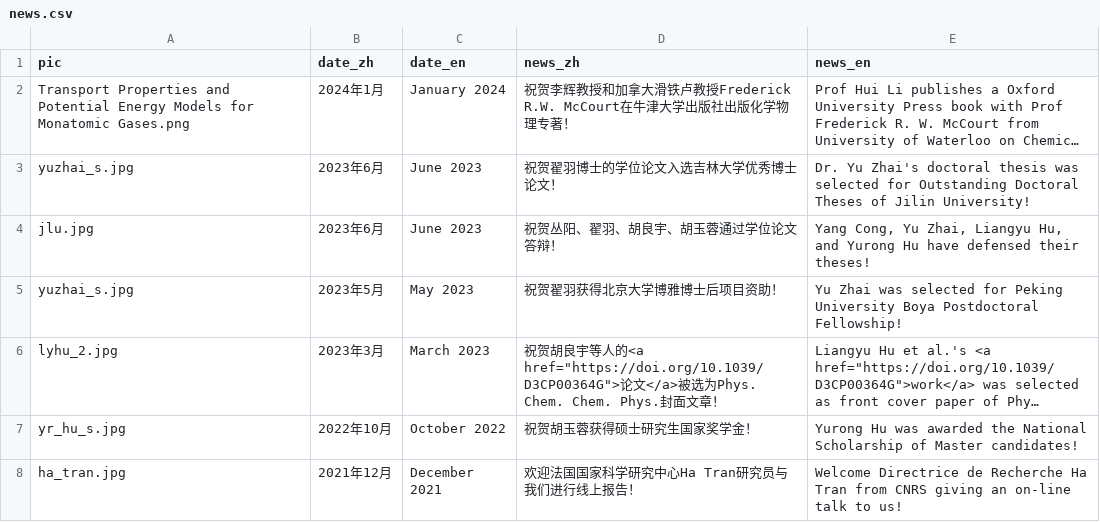
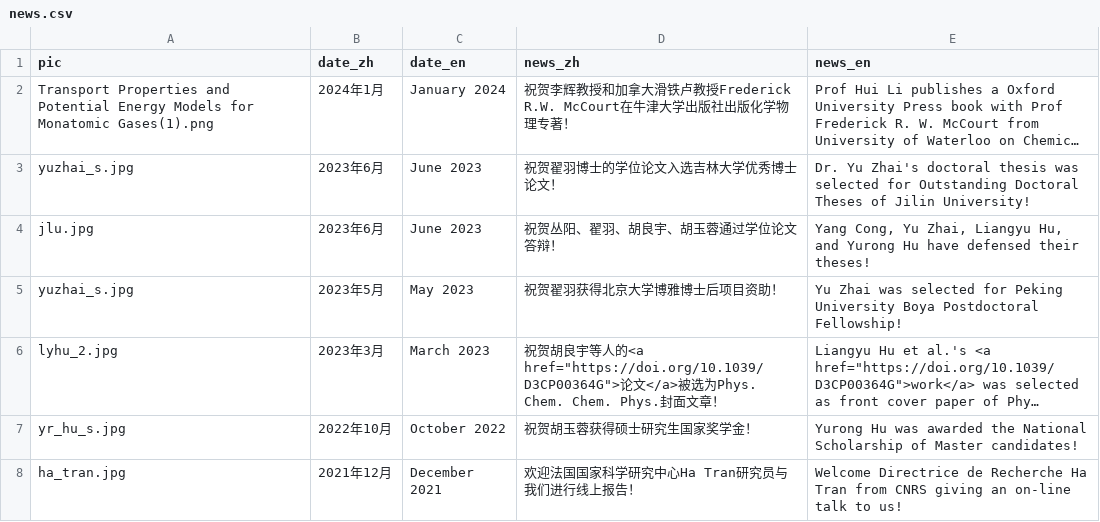
Before and after one commit to huili-group/huili-group.github.io, a CSV file: data/news.csv, drawn as a sheet; only a part is shown; long unchanged cells end in …; the diff names each change by its address in the sheet, - before the commit and + after, or states it on an @@ line.

Commit message:
Update news.csv
修改图片大小

```diff
--- a/data/news.csv
+++ b/data/news.csv
-A2 (pic): …for Monatomic Gases.png
+A2 (pic): …for Monatomic Gases(1).png
```
